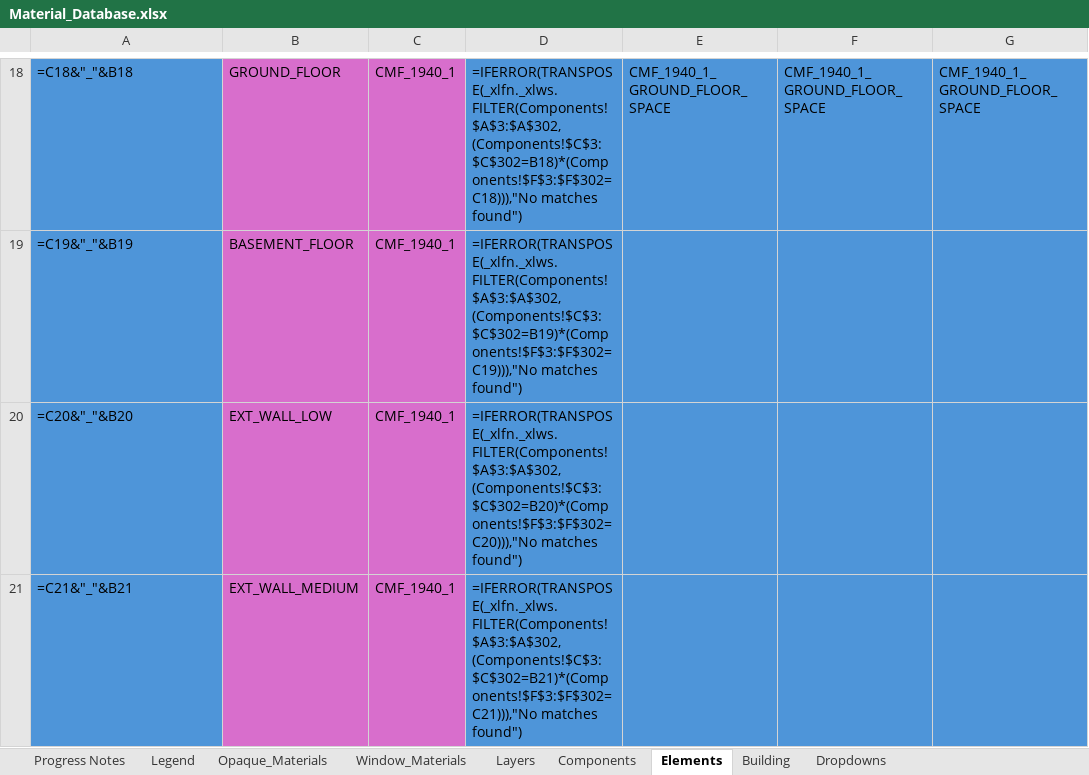
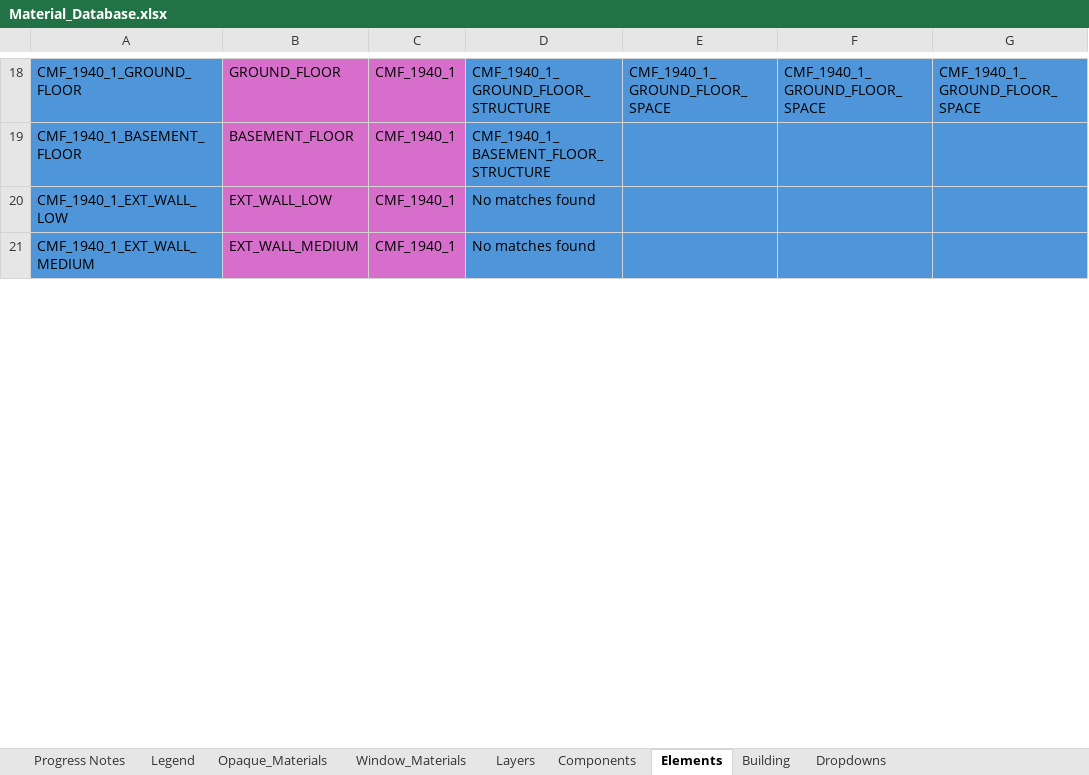
Before and after one commit to SB-Chalmers/epsm_data, an Excel workbook: Data/Material_Database.xlsx, sheet Elements, drawn as a sheet; only a part is shown, gaps mark what is left out; values as stored, in another font and other column widths than the file's, no borders; formulas without a stored value are shown as written; conditional formats not drawn; the diff covers the shown part only; the diff names each change by its address in the sheet, - before the commit and + after, or states it on an @@ line.

```diff
--- a/Data/Material_Database.xlsx (sheet Elements)
+++ b/Data/Material_Database.xlsx (sheet Elements)
-A18: =C18&"_"&B18
+A18: CMF_1940_1_GROUND_FLOOR
-D18: =IFERROR(TRANSPOSE(_xlfn._xlws.FILTER(Components!$A$3:$A$302,(Components!$C$3:$C$302=B18)*(Components!$F$3:$F$302=C18))),"No matches found")
+D18: CMF_1940_1_GROUND_FLOOR_STRUCTURE
-A19: =C19&"_"&B19
+A19: CMF_1940_1_BASEMENT_FLOOR
-D19: =IFERROR(TRANSPOSE(_xlfn._xlws.FILTER(Components!$A$3:$A$302,(Components!$C$3:$C$302=B19)*(Components!$F$3:$F$302=C19))),"No matches found")
+D19: CMF_1940_1_BASEMENT_FLOOR_STRUCTURE
-A20: =C20&"_"&B20
+A20: CMF_1940_1_EXT_WALL_LOW
-D20: =IFERROR(TRANSPOSE(_xlfn._xlws.FILTER(Components!$A$3:$A$302,(Components!$C$3:$C$302=B20)*(Components!$F$3:$F$302=C20))),"No matches found")
+D20: No matches found
-A21: =C21&"_"&B21
+A21: CMF_1940_1_EXT_WALL_MEDIUM
-D21: =IFERROR(TRANSPOSE(_xlfn._xlws.FILTER(Components!$A$3:$A$302,(Components!$C$3:$C$302=B21)*(Components!$F$3:$F$302=C21))),"No matches found")
+D21: No matches found
```
Also changed, not shown: 2 added rows, 2 removed rows, 133 edited cells and cell formats elsewhere in this sheet, sheet Layers, sheet Components, sheet Building, sheet Opaque_Materials.
